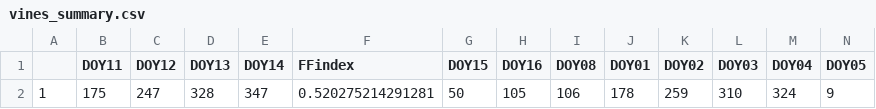
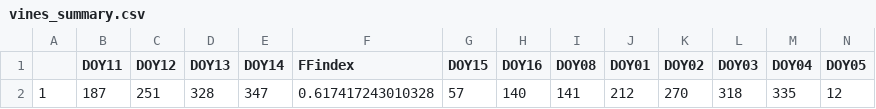
Before and after one commit to MJKnowling/vitivisor_dash, a CSV file: irrig_high/vines_summary.csv, drawn as a sheet; only a part is shown; removed rows and columns are numbered as before the commit, all else as after; rows hold the shown columns only; the diff names each change by its address in the sheet, - before the commit and + after, or states it on an @@ line.

```diff
--- a/irrig_high/vines_summary.csv
+++ b/irrig_high/vines_summary.csv
-row 2: 1 | 175 | 247 | 328 | 347 | 0.520275214291281 | 50 | 105 | 106 | 178 | 259 | 310 | 324 | 9
+row 2: 1 | 187 | 251 | 328 | 347 | 0.617417243010328 | 57 | 140 | 141 | 212 | 270 | 318 | 335 | 12
```
Also changed, not shown: irrig_base/vines_summary.csv, irrig_low/vines_summary.csv, 29 other files.
